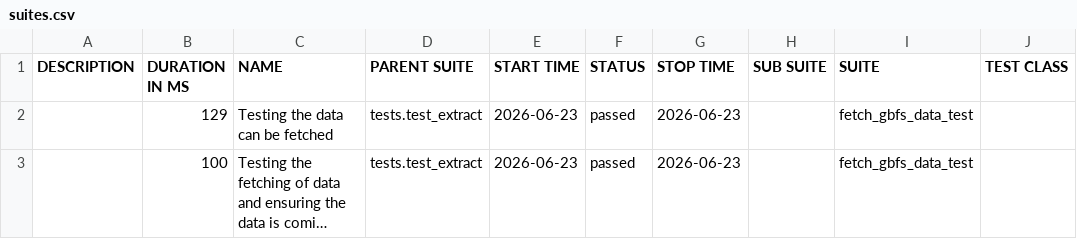
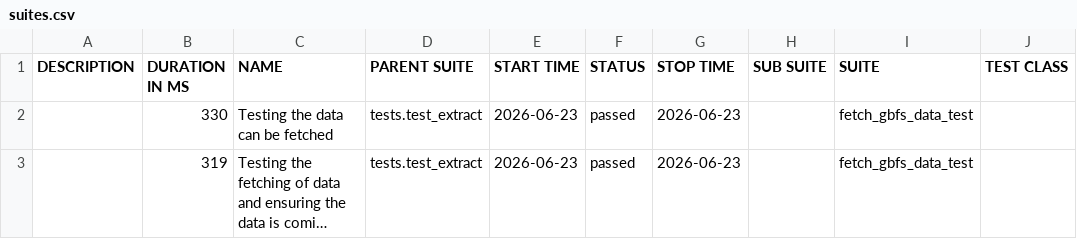
Before and after one commit to BVasquez07/Cyclelytics, a CSV file: data/suites.csv, drawn as a sheet; only a part is shown; long unchanged cells end in …; the diff names each change by its address in the sheet, - before the commit and + after, or states it on an @@ line.

```diff
--- a/data/suites.csv
+++ b/data/suites.csv
-B2 (DURATION IN MS): 129
+B2 (DURATION IN MS): 330
-B3 (DURATION IN MS): 100
+B3 (DURATION IN MS): 319
```
Also changed, not shown: 21 other files.
